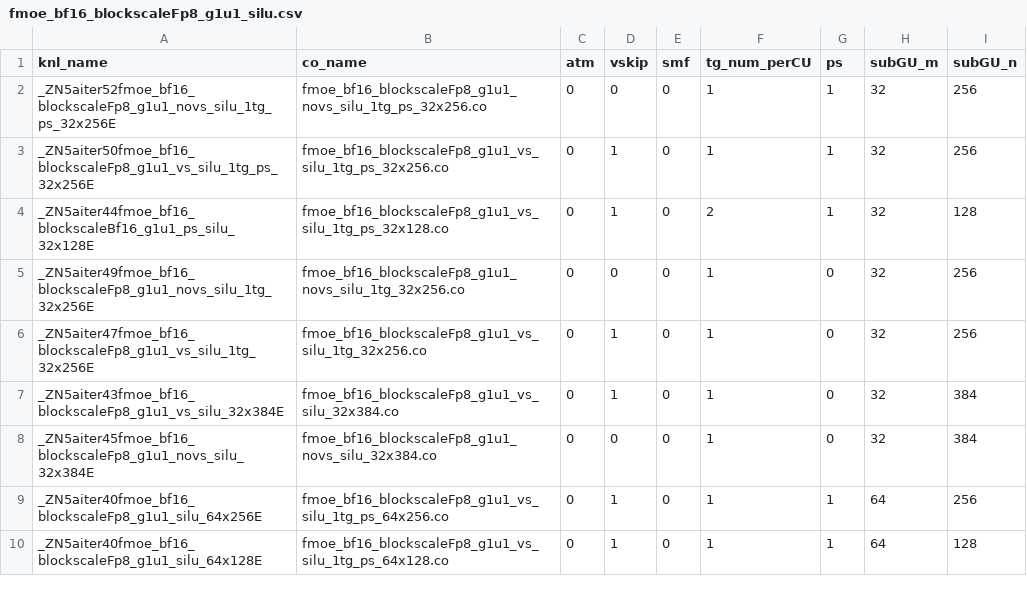
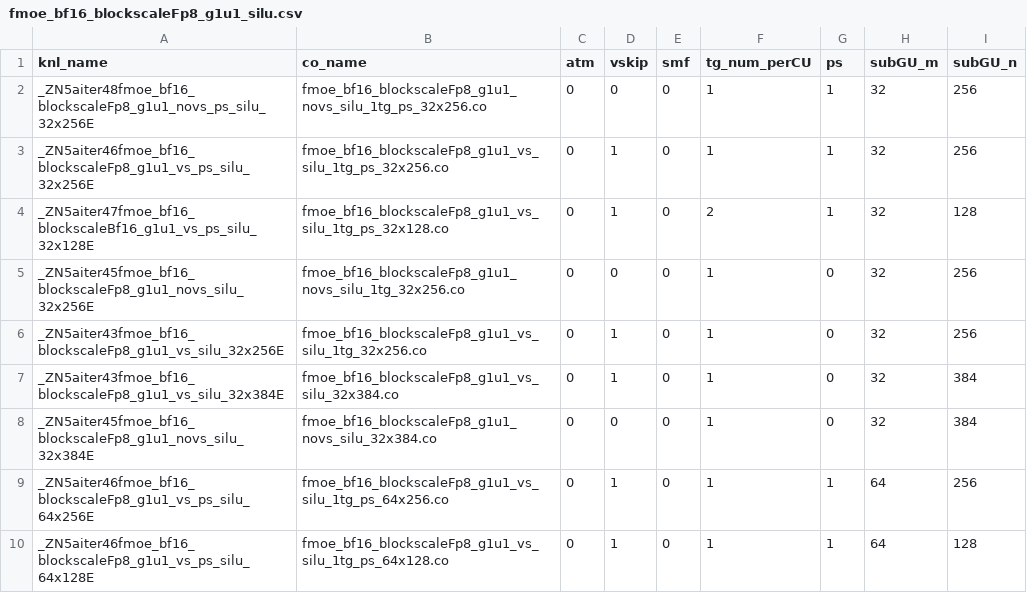
Before and after one commit to lucas-santos-amd/aiter, a CSV file: hsa/gfx950/fmoe/silu/fmoe_bf16_blockscaleFp8_g1u1_silu.csv, drawn as a sheet.

```diff
--- a/hsa/gfx950/fmoe/silu/fmoe_bf16_blockscaleFp8_g1u1_silu.csv
+++ b/hsa/gfx950/fmoe/silu/fmoe_bf16_blockscaleFp8_g1u1_silu.csv
@@ -1,10 +1,10 @@
 knl_name,co_name,atm,vskip,smf,tg_num_perCU,ps,subGU_m,subGU_n
-_ZN5aiter52fmoe_bf16_blockscaleFp8_g1u1_novs_silu_1tg_ps_32x256E,fmoe_bf16_blockscaleFp8_g1u1_novs_silu_1tg_ps_32x256.co,0,0,0,1,1,32,256
-_ZN5aiter50fmoe_bf16_blockscaleFp8_g1u1_vs_silu_1tg_ps_32x256E,fmoe_bf16_blockscaleFp8_g1u1_vs_silu_1tg_ps_32x256.co,0,1,0,1,1,32,256
-_ZN5aiter44fmoe_bf16_blockscaleBf16_g1u1_ps_silu_32x128E,fmoe_bf16_blockscaleFp8_g1u1_vs_silu_1tg_ps_32x128.co,0,1,0,2,1,32,128
-_ZN5aiter49fmoe_bf16_blockscaleFp8_g1u1_novs_silu_1tg_32x256E,fmoe_bf16_blockscaleFp8_g1u1_novs_silu_1tg_32x256.co,0,0,0,1,0,32,256
-_ZN5aiter47fmoe_bf16_blockscaleFp8_g1u1_vs_silu_1tg_32x256E,fmoe_bf16_blockscaleFp8_g1u1_vs_silu_1tg_32x256.co,0,1,0,1,0,32,256
+_ZN5aiter48fmoe_bf16_blockscaleFp8_g1u1_novs_ps_silu_32x256E,fmoe_bf16_blockscaleFp8_g1u1_novs_silu_1tg_ps_32x256.co,0,0,0,1,1,32,256
+_ZN5aiter46fmoe_bf16_blockscaleFp8_g1u1_vs_ps_silu_32x256E,fmoe_bf16_blockscaleFp8_g1u1_vs_silu_1tg_ps_32x256.co,0,1,0,1,1,32,256
+_ZN5aiter47fmoe_bf16_blockscaleBf16_g1u1_vs_ps_silu_32x128E,fmoe_bf16_blockscaleFp8_g1u1_vs_silu_1tg_ps_32x128.co,0,1,0,2,1,32,128
+_ZN5aiter45fmoe_bf16_blockscaleFp8_g1u1_novs_silu_32x256E,fmoe_bf16_blockscaleFp8_g1u1_novs_silu_1tg_32x256.co,0,0,0,1,0,32,256
+_ZN5aiter43fmoe_bf16_blockscaleFp8_g1u1_vs_silu_32x256E,fmoe_bf16_blockscaleFp8_g1u1_vs_silu_1tg_32x256.co,0,1,0,1,0,32,256
 _ZN5aiter43fmoe_bf16_blockscaleFp8_g1u1_vs_silu_32x384E,fmoe_bf16_blockscaleFp8_g1u1_vs_silu_32x384.co,0,1,0,1,0,32,384
 _ZN5aiter45fmoe_bf16_blockscaleFp8_g1u1_novs_silu_32x384E,fmoe_bf16_blockscaleFp8_g1u1_novs_silu_32x384.co,0,0,0,1,0,32,384
-_ZN5aiter40fmoe_bf16_blockscaleFp8_g1u1_silu_64x256E,fmoe_bf16_blockscaleFp8_g1u1_vs_silu_1tg_ps_64x256.co,0,1,0,1,1,64,256
-_ZN5aiter40fmoe_bf16_blockscaleFp8_g1u1_silu_64x128E,fmoe_bf16_blockscaleFp8_g1u1_vs_silu_1tg_ps_64x128.co,0,1,0,1,1,64,128
+_ZN5aiter46fmoe_bf16_blockscaleFp8_g1u1_vs_ps_silu_64x256E,fmoe_bf16_blockscaleFp8_g1u1_vs_silu_1tg_ps_64x256.co,0,1,0,1,1,64,256
+_ZN5aiter46fmoe_bf16_blockscaleFp8_g1u1_vs_ps_silu_64x128E,fmoe_bf16_blockscaleFp8_g1u1_vs_silu_1tg_ps_64x128.co,0,1,0,1,1,64,128
```
Also changed, not shown: hsa/gfx950/fmoe/gelu/fmoe_bf16_blockscaleFp8_g1u1_gelu.csv, 14 other files.
